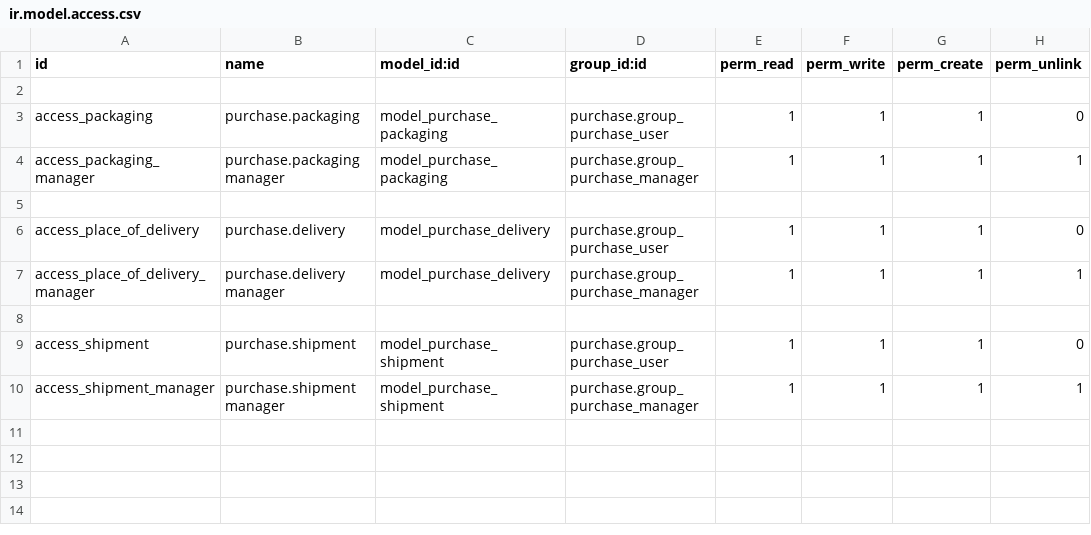
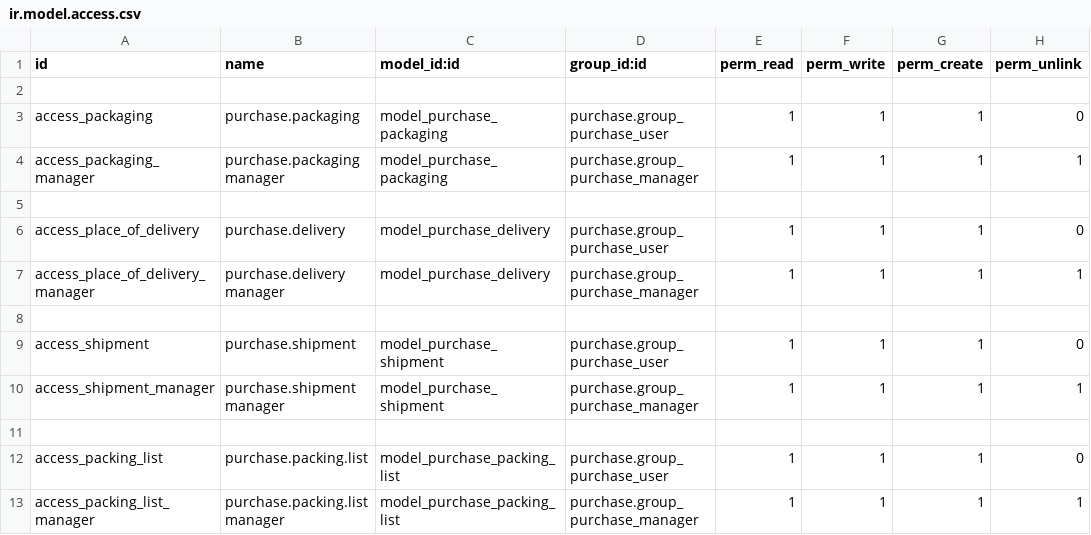
Before and after one commit to calyx-servicios/custom-etilfarma, a CSV file: foreign_purchase_order/security/ir.model.access.csv, drawn as a sheet.

Commit message:
[UPD][foreing_purchase_order] adds packing_list

```diff
--- a/foreign_purchase_order/security/ir.model.access.csv
+++ b/foreign_purchase_order/security/ir.model.access.csv
@@ -10 +10,4 @@ access_shipment,purchase.shipment,model_purchase_shipment,purchase.group_purchas
 access_shipment_manager,purchase.shipment manager,model_purchase_shipment,purchase.group_purchase_manager,1,1,1,1
+
+access_packing_list,purchase.packing.list,model_purchase_packing_list,purchase.group_purchase_user,1,1,1,0
+access_packing_list_manager,purchase.packing.list manager,model_purchase_packing_list,purchase.group_purchase_manager,1,1,1,1
```
Also changed, not shown: 5 other files.
